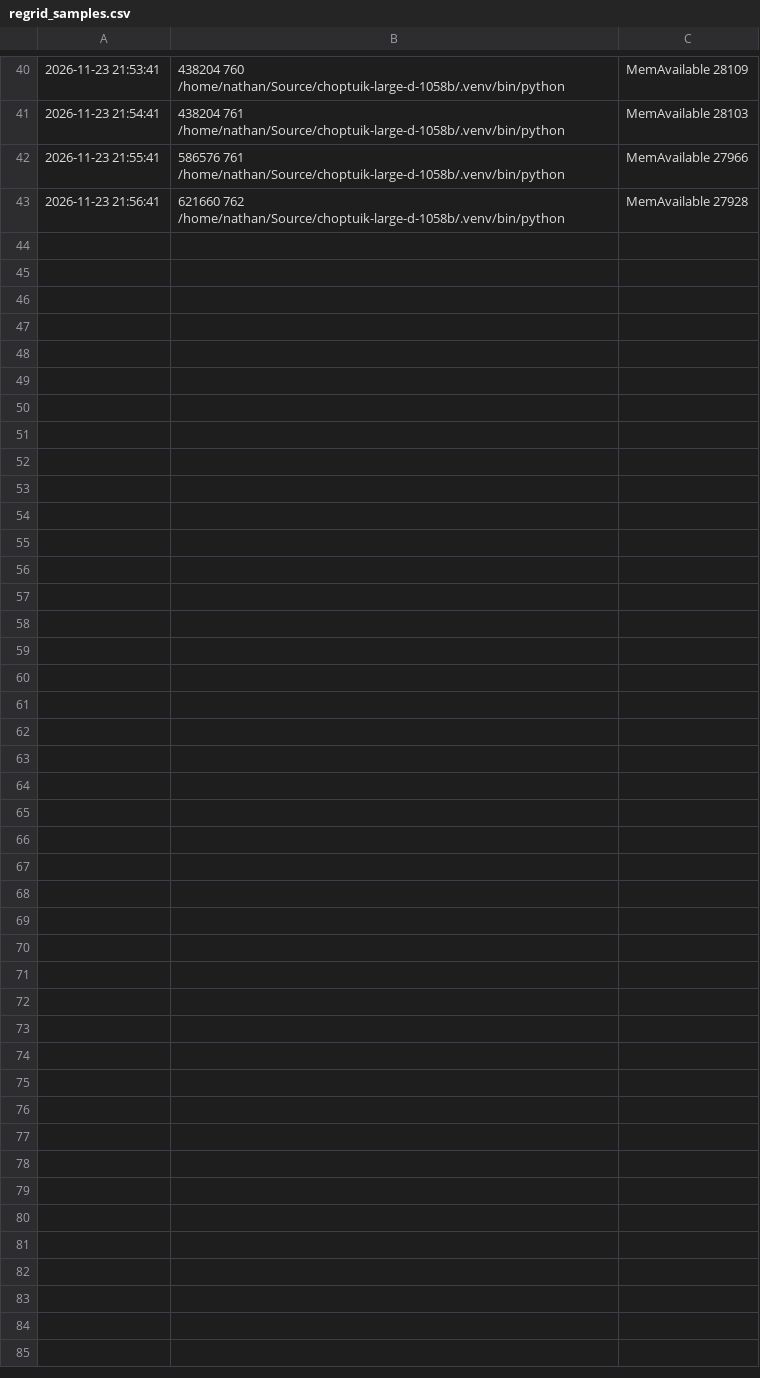
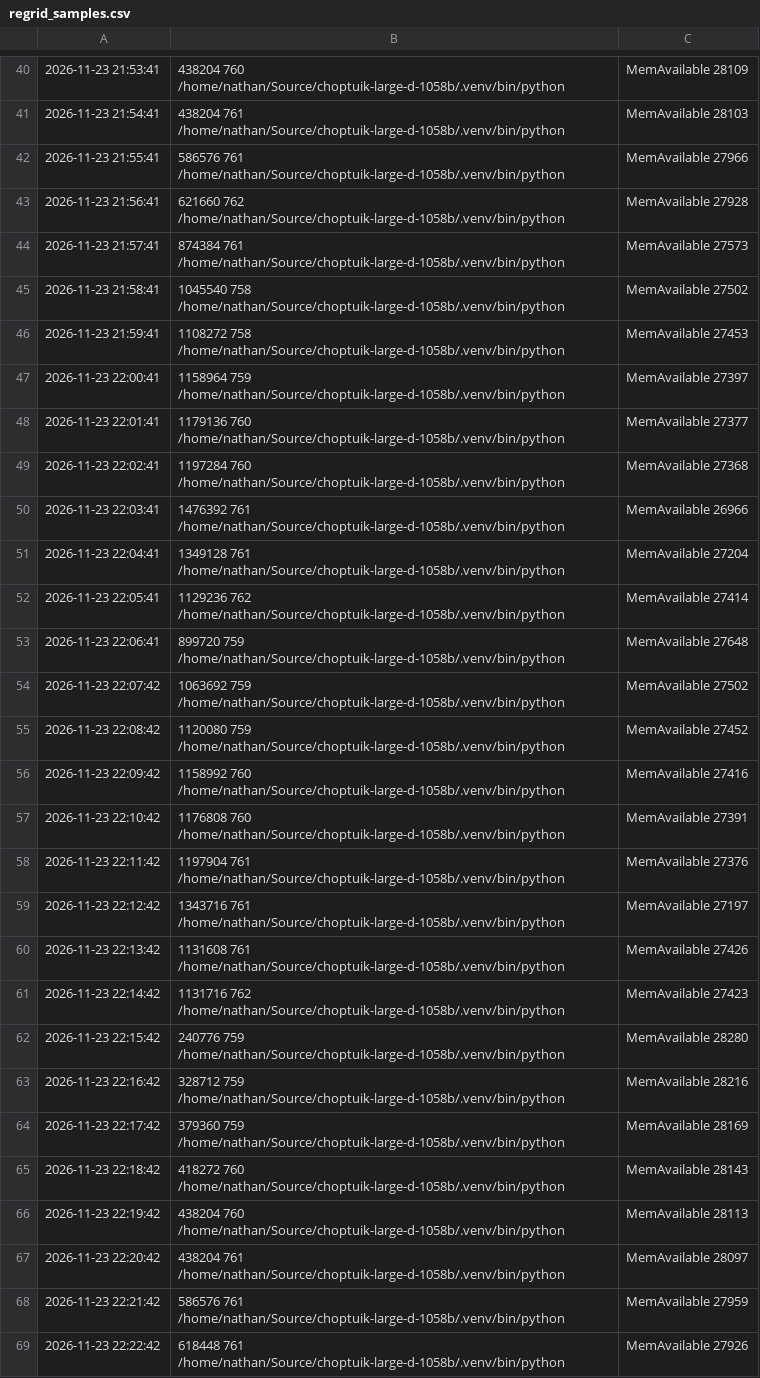
Before and after one commit to nmoinvaz/choptuik-large-d-raw, a CSV file: I1025-dh170/kc87_d2090625/regrid_samples.csv, drawn as a sheet; only a part is shown, gaps mark what is left out; the diff names each change by its address in the sheet, - before the commit and + after, or states it on an @@ line.

Commit message:
I1025-dh170/kc87_d2090625: k_c 87 at D 20.90625 on Linux: regrid ACCEPTED (4191 s, |F| 4.602e-10, 2959 steps, Delta 1.115735056886), scan started

```diff
--- a/I1025-dh170/kc87_d2090625/regrid_samples.csv
+++ b/I1025-dh170/kc87_d2090625/regrid_samples.csv
+row 44: 2026-11-23 21:57:41 | 874384 761 /home/nathan/Source/choptuik-large-d-1058b/.venv/bin/python | MemAvailable 27573
+row 45: 2026-11-23 21:58:41 | 1045540 758 /home/nathan/Source/choptuik-large-d-1058b/.venv/bin/python | MemAvailable 27502
+row 46: 2026-11-23 21:59:41 | 1108272 758 /home/nathan/Source/choptuik-large-d-1058b/.venv/bin/python | MemAvailable 27453
+row 47: 2026-11-23 22:00:41 | 1158964 759 /home/nathan/Source/choptuik-large-d-1058b/.venv/bin/python | MemAvailable 27397
+row 48: 2026-11-23 22:01:41 | 1179136 760 /home/nathan/Source/choptuik-large-d-1058b/.venv/bin/python | MemAvailable 27377
+row 49: 2026-11-23 22:02:41 | 1197284 760 /home/nathan/Source/choptuik-large-d-1058b/.venv/bin/python | MemAvailable 27368
+row 50: 2026-11-23 22:03:41 | 1476392 761 /home/nathan/Source/choptuik-large-d-1058b/.venv/bin/python | MemAvailable 26966
+row 51: 2026-11-23 22:04:41 | 1349128 761 /home/nathan/Source/choptuik-large-d-1058b/.venv/bin/python | MemAvailable 27204
+row 52: 2026-11-23 22:05:41 | 1129236 762 /home/nathan/Source/choptuik-large-d-1058b/.venv/bin/python | MemAvailable 27414
+row 53: 2026-11-23 22:06:41 | 899720 759 /home/nathan/Source/choptuik-large-d-1058b/.venv/bin/python | MemAvailable 27648
+row 54: 2026-11-23 22:07:42 | 1063692 759 /home/nathan/Source/choptuik-large-d-1058b/.venv/bin/python | MemAvailable 27502
+row 55: 2026-11-23 22:08:42 | 1120080 759 /home/nathan/Source/choptuik-large-d-1058b/.venv/bin/python | MemAvailable 27452
+row 56: 2026-11-23 22:09:42 | 1158992 760 /home/nathan/Source/choptuik-large-d-1058b/.venv/bin/python | MemAvailable 27416
+row 57: 2026-11-23 22:10:42 | 1176808 760 /home/nathan/Source/choptuik-large-d-1058b/.venv/bin/python | MemAvailable 27391
+row 58: 2026-11-23 22:11:42 | 1197904 761 /home/nathan/Source/choptuik-large-d-1058b/.venv/bin/python | MemAvailable 27376
+row 59: 2026-11-23 22:12:42 | 1343716 761 /home/nathan/Source/choptuik-large-d-1058b/.venv/bin/python | MemAvailable 27197
+row 60: 2026-11-23 22:13:42 | 1131608 761 /home/nathan/Source/choptuik-large-d-1058b/.venv/bin/python | MemAvailable 27426
+row 61: 2026-11-23 22:14:42 | 1131716 762 /home/nathan/Source/choptuik-large-d-1058b/.venv/bin/python | MemAvailable 27423
+row 62: 2026-11-23 22:15:42 | 240776 759 /home/nathan/Source/choptuik-large-d-1058b/.venv/bin/python | MemAvailable 28280
+row 63: 2026-11-23 22:16:42 | 328712 759 /home/nathan/Source/choptuik-large-d-1058b/.venv/bin/python | MemAvailable 28216
+row 64: 2026-11-23 22:17:42 | 379360 759 /home/nathan/Source/choptuik-large-d-1058b/.venv/bin/python | MemAvailable 28169
+row 65: 2026-11-23 22:18:42 | 418272 760 /home/nathan/Source/choptuik-large-d-1058b/.venv/bin/python | MemAvailable 28143
+row 66: 2026-11-23 22:19:42 | 438204 760 /home/nathan/Source/choptuik-large-d-1058b/.venv/bin/python | MemAvailable 28113
+row 67: 2026-11-23 22:20:42 | 438204 761 /home/nathan/Source/choptuik-large-d-1058b/.venv/bin/python | MemAvailable 28097
+row 68: 2026-11-23 22:21:42 | 586576 761 /home/nathan/Source/choptuik-large-d-1058b/.venv/bin/python | MemAvailable 27959
+row 69: 2026-11-23 22:22:42 | 618448 761 /home/nathan/Source/choptuik-large-d-1058b/.venv/bin/python | MemAvailable 27926
```
Also changed, not shown: 15 other files.
